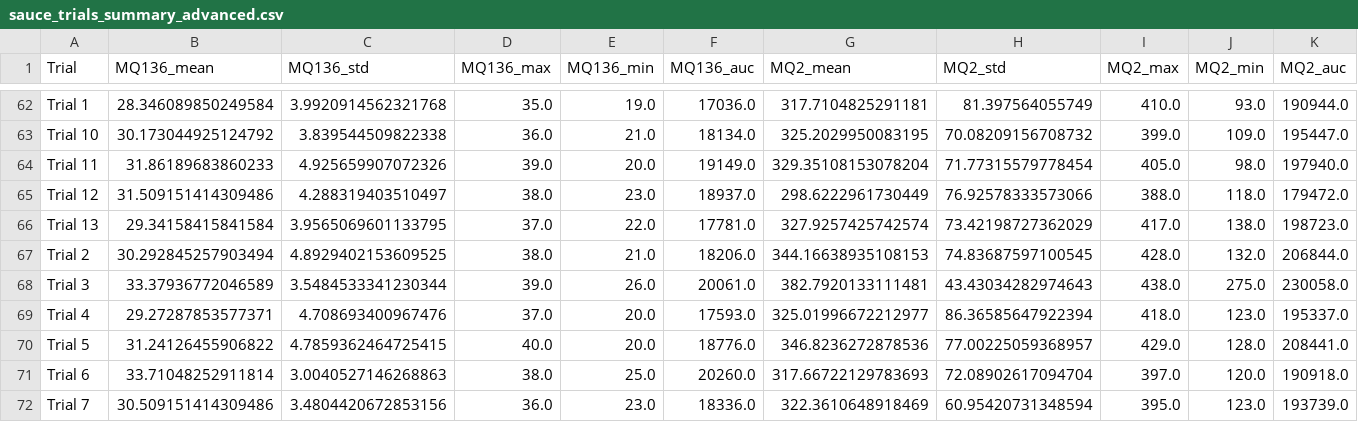
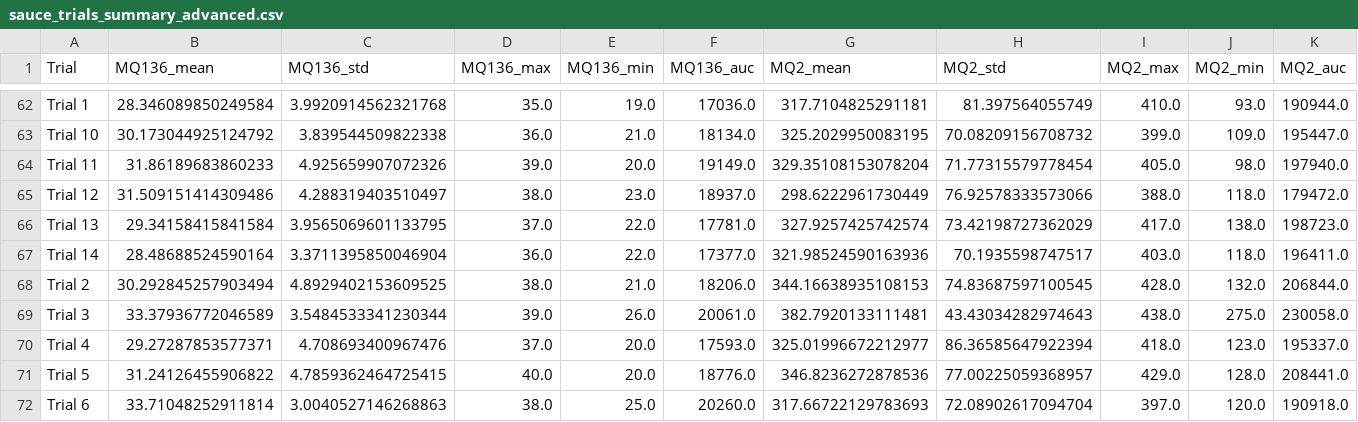
Before and after one commit to cbbendol23/enose-dark-sauce-classification, a CSV file: sauce_trials_summary_advanced.csv, drawn as a sheet; only a part is shown, gaps mark what is left out; the shorter side is filled out with more unchanged rows; rows hold the shown columns only; the diff names each change by its address in the sheet, - before the commit and + after, or states it on an @@ line.

```diff
--- a/sauce_trials_summary_advanced.csv
+++ b/sauce_trials_summary_advanced.csv
+row 67: Trial 14 | 28.48688524590164 | 3.3711395850046904 | 36.0 | 22.0 | 17377.0 | 321.98524590163936 | 70.1935598747517 | 403.0 | 118.0 | 196411.0
```
Also changed, not shown: 2 other files.
